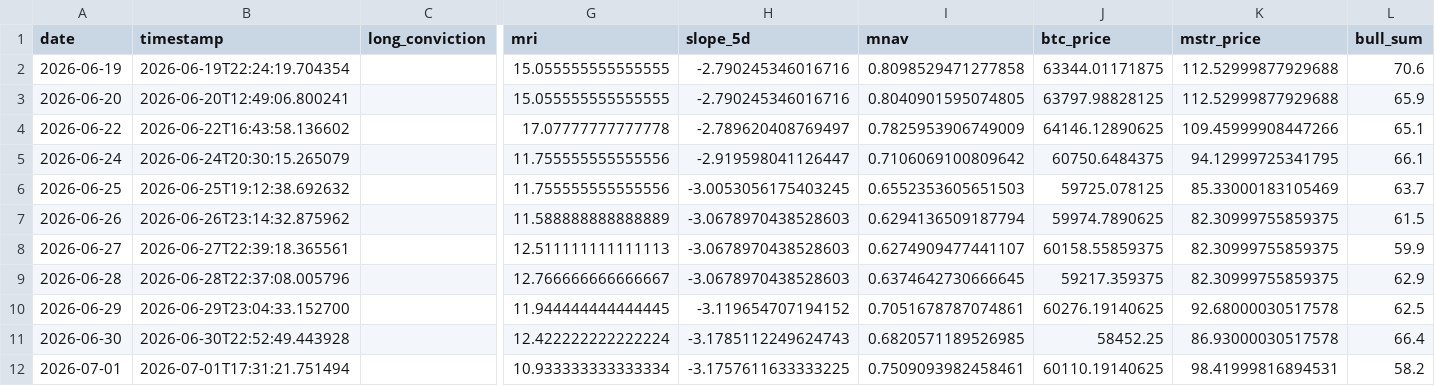
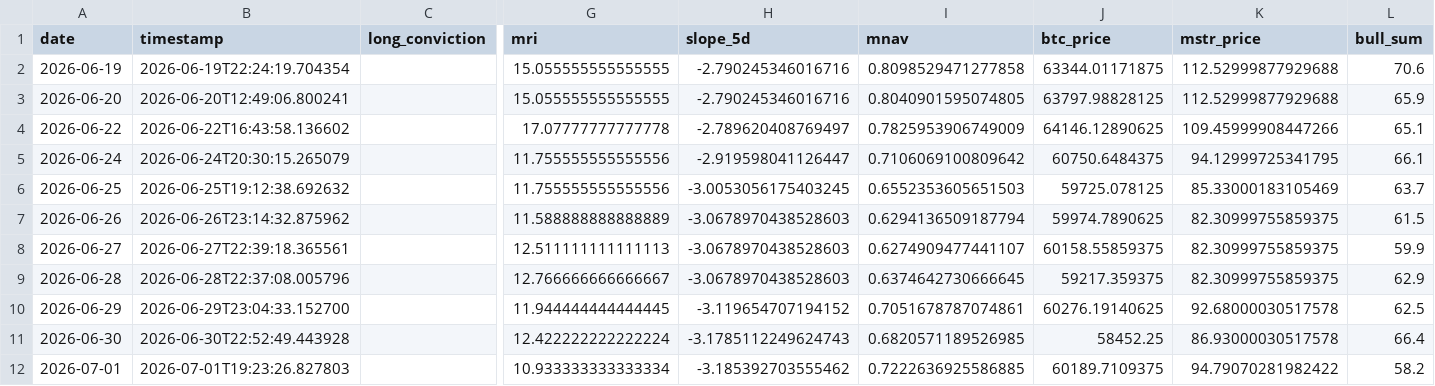
Before and after one commit to micahcranman/nassim-dashboard, a CSV file: docs/history.csv, drawn as a sheet; only a part is shown, gaps mark what is left out; the diff names each change by its address in the sheet, - before the commit and + after, or states it on an @@ line.

```diff
--- a/docs/history.csv
+++ b/docs/history.csv
-B12 (timestamp): 2026-07-01T17:31:21.751494
+B12 (timestamp): 2026-07-01T19:23:26.827803
-H12 (slope_5d): -3.1757611633333225
+H12 (slope_5d): -3.185392703555462
-I12 (mnav): 0.7509093982458461
+I12 (mnav): 0.7222636925586885
-J12 (btc_price): 60110.19140625
+J12 (btc_price): 60189.7109375
-K12 (mstr_price): 98.41999816894531
+K12 (mstr_price): 94.79070281982422
```
Also changed, not shown: outputs/history.csv, 4 other files.
